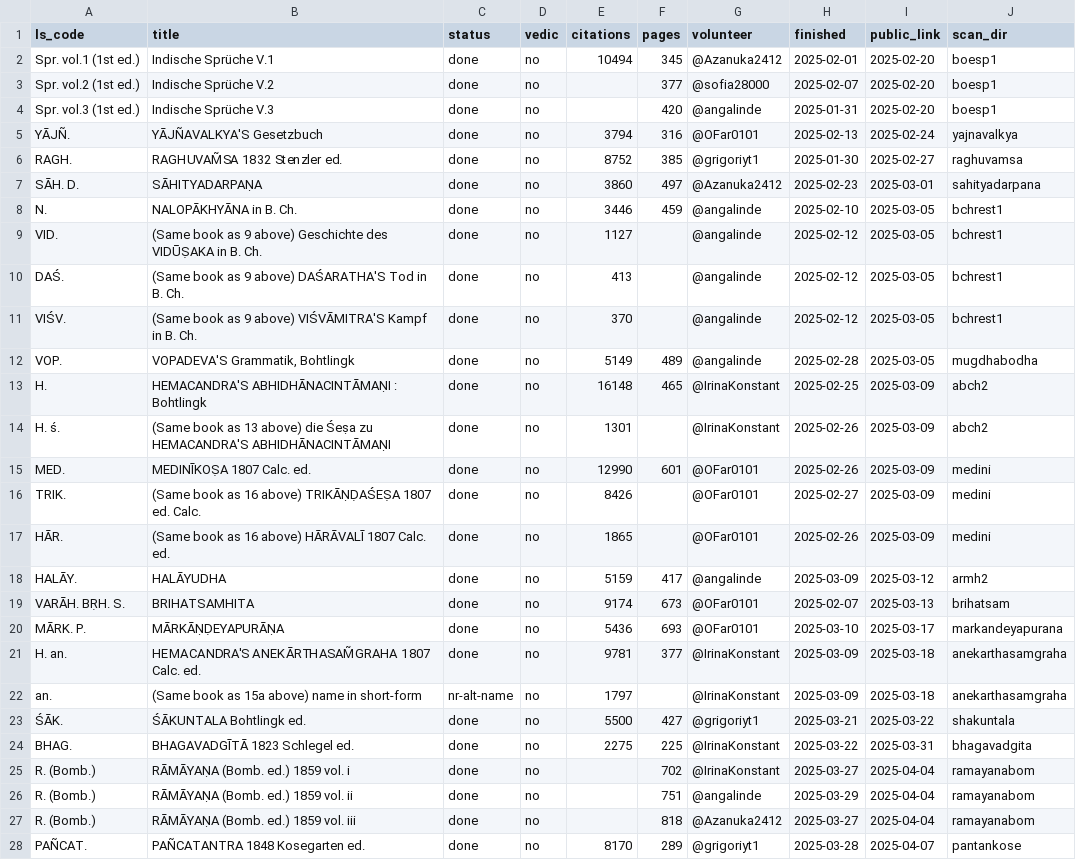
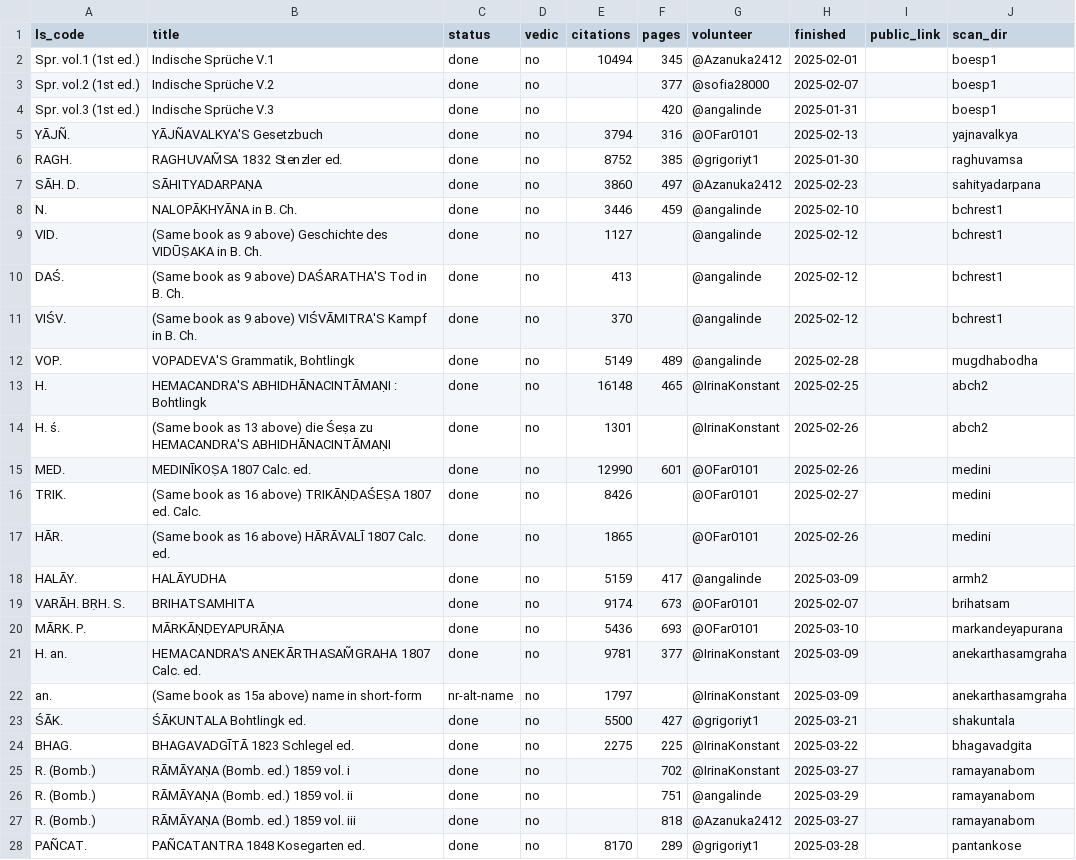
Before and after one commit to sanskrit-lexicon/csl-observatory, a CSV file: observatory/site/src/data/pwg_scan_index.csv, drawn as a sheet; only a part is shown; the diff covers the shown part only.

```diff
--- a/observatory/site/src/data/pwg_scan_index.csv
+++ b/observatory/site/src/data/pwg_scan_index.csv
@@ -1,28 +1,28 @@
 ls_code,title,status,vedic,citations,pages,volunteer,finished,public_link,scan_dir
-Spr. vol.1 (1st ed.),Indische Sprüche V.1,done,no,10494,345,@Azanuka2412,2025-02-01,2025-02-20,boesp1
-Spr. vol.2 (1st ed.),Indische Sprüche V.2,done,no,,377,@sofia28000,2025-02-07,2025-02-20,boesp1
-Spr. vol.3 (1st ed.),Indische Sprüche V.3,done,no,,420,@angalinde,2025-01-31,2025-02-20,boesp1
-YĀJÑ.,YĀJÑAVALKYA'S Gesetzbuch,done,no,3794,316,@OFar0101,2025-02-13,2025-02-24,yajnavalkya
-RAGH.,RAGHUVAM̃SA 1832 Stenzler ed.,done,no,8752,385,@grigoriyt1,2025-01-30,2025-02-27,raghuvamsa
-SĀH. D.,SĀHITYADARPAṆA,done,no,3860,497,@Azanuka2412,2025-02-23,2025-03-01,sahityadarpana
-N.,NALOPĀKHYĀNA in B. Ch.,done,no,3446,459,@angalinde,2025-02-10,2025-03-05,bchrest1
-VID.,(Same book as 9 above) Geschichte des VIDŪṢAKA in B. Ch.,done,no,1127,,@angalinde,2025-02-12,2025-03-05,bchrest1
-DAŚ.,(Same book as 9 above) DAŚARATHA'S Tod in B. Ch.,done,no,413,,@angalinde,2025-02-12,2025-03-05,bchrest1
-VIŚV.,(Same book as 9 above) VIŚVĀMITRA'S Kampf in B. Ch.,done,no,370,,@angalinde,2025-02-12,2025-03-05,bchrest1
-VOP.,"VOPADEVA'S Grammatik, Bohtlingk",done,no,5149,489,@angalinde,2025-02-28,2025-03-05,mugdhabodha
-H.,HEMACANDRA'S ABHIDHĀNACINTĀMAṆI : Bohtlingk,done,no,16148,465,@IrinaKonstant,2025-02-25,2025-03-09,abch2
-H. ś.,(Same book as 13 above) die Śeṣa zu HEMACANDRA'S ABHIDHĀNACINTĀMAṆI,done,no,1301,,@IrinaKonstant,2025-02-26,2025-03-09,abch2
-MED.,MEDINĪKOṢA 1807 Calc. ed.,done,no,12990,601,@OFar0101,2025-02-26,2025-03-09,medini
-TRIK.,(Same book as 16 above) TRIKĀṆḌAŚEṢA 1807 ed. Calc.,done,no,8426,,@OFar0101,2025-02-27,2025-03-09,medini
-HĀR.,(Same book as 16 above) HĀRĀVALĪ 1807 Calc. ed.,done,no,1865,,@OFar0101,2025-02-26,2025-03-09,medini
-HALĀY.,HALĀYUDHA,done,no,5159,417,@angalinde,2025-03-09,2025-03-12,armh2
-VARĀH. BṚH. S.,BRIHATSAMHITA,done,no,9174,673,@OFar0101,2025-02-07,2025-03-13,brihatsam
-MĀRK. P.,MĀRKĀṆḌEYAPURĀṆA,done,no,5436,693,@OFar0101,2025-03-10,2025-03-17,markandeyapurana
-H. an.,HEMACANDRA'S ANEKĀRTHASAM̃GRAHA 1807 Calc. ed.,done,no,9781,377,@IrinaKonstant,2025-03-09,2025-03-18,anekarthasamgraha
-an.,(Same book as 15a above) name in short-form,nr-alt-name,no,1797,,@IrinaKonstant,2025-03-09,2025-03-18,anekarthasamgraha
-ŚĀK.,ŚĀKUNTALA Bohtlingk ed.,done,no,5500,427,@grigoriyt1,2025-03-21,2025-03-22,shakuntala
-BHAG.,BHAGAVADGĪTĀ 1823 Schlegel ed.,done,no,2275,225,@IrinaKonstant,2025-03-22,2025-03-31,bhagavadgita
-R. (Bomb.),RĀMĀYAṆA (Bomb. ed.) 1859 vol. i,done,no,,702,@IrinaKonstant,2025-03-27,2025-04-04,ramayanabom
-R. (Bomb.),RĀMĀYAṆA (Bomb. ed.) 1859 vol. ii,done,no,,751,@angalinde,2025-03-29,2025-04-04,ramayanabom
-R. (Bomb.),RĀMĀYAṆA (Bomb. ed.) 1859 vol. iii,done,no,,818,@Azanuka2412,2025-03-27,2025-04-04,ramayanabom
-PAÑCAT.,PAÑCATANTRA 1848 Kosegarten ed.,done,no,8170,289,@grigoriyt1,2025-03-28,2025-04-07,pantankose
+Spr. vol.1 (1st ed.),Indische Sprüche V.1,done,no,10494,345,@Azanuka2412,2025-02-01,,boesp1
+Spr. vol.2 (1st ed.),Indische Sprüche V.2,done,no,,377,@sofia28000,2025-02-07,,boesp1
+Spr. vol.3 (1st ed.),Indische Sprüche V.3,done,no,,420,@angalinde,2025-01-31,,boesp1
+YĀJÑ.,YĀJÑAVALKYA'S Gesetzbuch,done,no,3794,316,@OFar0101,2025-02-13,,yajnavalkya
+RAGH.,RAGHUVAM̃SA 1832 Stenzler ed.,done,no,8752,385,@grigoriyt1,2025-01-30,,raghuvamsa
+SĀH. D.,SĀHITYADARPAṆA,done,no,3860,497,@Azanuka2412,2025-02-23,,sahityadarpana
+N.,NALOPĀKHYĀNA in B. Ch.,done,no,3446,459,@angalinde,2025-02-10,,bchrest1
+VID.,(Same book as 9 above) Geschichte des VIDŪṢAKA in B. Ch.,done,no,1127,,@angalinde,2025-02-12,,bchrest1
+DAŚ.,(Same book as 9 above) DAŚARATHA'S Tod in B. Ch.,done,no,413,,@angalinde,2025-02-12,,bchrest1
+VIŚV.,(Same book as 9 above) VIŚVĀMITRA'S Kampf in B. Ch.,done,no,370,,@angalinde,2025-02-12,,bchrest1
+VOP.,"VOPADEVA'S Grammatik, Bohtlingk",done,no,5149,489,@angalinde,2025-02-28,,mugdhabodha
+H.,HEMACANDRA'S ABHIDHĀNACINTĀMAṆI : Bohtlingk,done,no,16148,465,@IrinaKonstant,2025-02-25,,abch2
+H. ś.,(Same book as 13 above) die Śeṣa zu HEMACANDRA'S ABHIDHĀNACINTĀMAṆI,done,no,1301,,@IrinaKonstant,2025-02-26,,abch2
+MED.,MEDINĪKOṢA 1807 Calc. ed.,done,no,12990,601,@OFar0101,2025-02-26,,medini
+TRIK.,(Same book as 16 above) TRIKĀṆḌAŚEṢA 1807 ed. Calc.,done,no,8426,,@OFar0101,2025-02-27,,medini
+HĀR.,(Same book as 16 above) HĀRĀVALĪ 1807 Calc. ed.,done,no,1865,,@OFar0101,2025-02-26,,medini
+HALĀY.,HALĀYUDHA,done,no,5159,417,@angalinde,2025-03-09,,armh2
+VARĀH. BṚH. S.,BRIHATSAMHITA,done,no,9174,673,@OFar0101,2025-02-07,,brihatsam
+MĀRK. P.,MĀRKĀṆḌEYAPURĀṆA,done,no,5436,693,@OFar0101,2025-03-10,,markandeyapurana
+H. an.,HEMACANDRA'S ANEKĀRTHASAM̃GRAHA 1807 Calc. ed.,done,no,9781,377,@IrinaKonstant,2025-03-09,,anekarthasamgraha
+an.,(Same book as 15a above) name in short-form,nr-alt-name,no,1797,,@IrinaKonstant,2025-03-09,,anekarthasamgraha
+ŚĀK.,ŚĀKUNTALA Bohtlingk ed.,done,no,5500,427,@grigoriyt1,2025-03-21,,shakuntala
+BHAG.,BHAGAVADGĪTĀ 1823 Schlegel ed.,done,no,2275,225,@IrinaKonstant,2025-03-22,,bhagavadgita
+R. (Bomb.),RĀMĀYAṆA (Bomb. ed.) 1859 vol. i,done,no,,702,@IrinaKonstant,2025-03-27,,ramayanabom
+R. (Bomb.),RĀMĀYAṆA (Bomb. ed.) 1859 vol. ii,done,no,,751,@angalinde,2025-03-29,,ramayanabom
+R. (Bomb.),RĀMĀYAṆA (Bomb. ed.) 1859 vol. iii,done,no,,818,@Azanuka2412,2025-03-27,,ramayanabom
+PAÑCAT.,PAÑCATANTRA 1848 Kosegarten ed.,done,no,8170,289,@grigoriyt1,2025-03-28,,pantankose
```
Also changed, not shown: 2 removed rows and 29 edited cells elsewhere in this file, data/pwg_scan_index_tracker/pwg_etext_candidate_queue.tsv, data/pwg_scan_index_tracker/pwg_scan_index.tsv, 7 other files.
